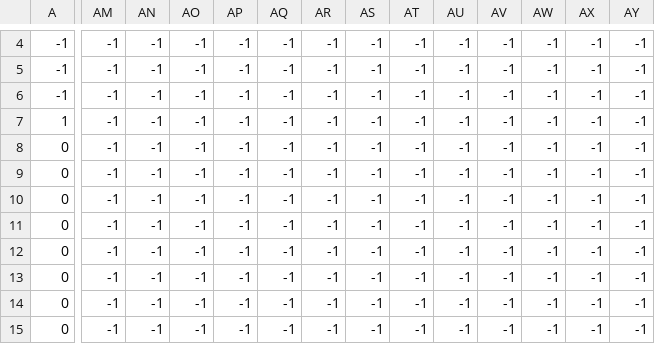
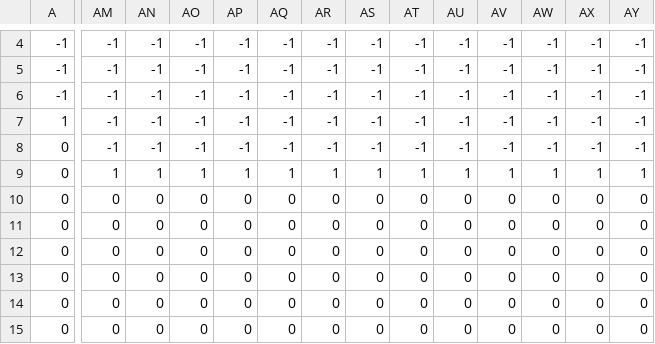
Before and after one commit to ASlated/Arrow, a CSV file: assets/tilemaps/area_1.csv, drawn as a sheet; only a part is shown, gaps mark what is left out; the diff covers the shown part only; the diff names each change by its address in the sheet, - before the commit and + after, or states it on an @@ line.

```diff
--- a/assets/tilemaps/area_1.csv
+++ b/assets/tilemaps/area_1.csv
-AM9: -1
+AM9: 1
-AN9: -1
+AN9: 1
-AO9: -1
+AO9: 1
-AP9: -1
+AP9: 1
-AQ9: -1
+AQ9: 1
-AR9: -1
+AR9: 1
-AS9: -1
+AS9: 1
-AT9: -1
+AT9: 1
-AU9: -1
+AU9: 1
-AV9: -1
+AV9: 1
-AW9: -1
+AW9: 1
-AX9: -1
+AX9: 1
-AY9: -1
+AY9: 1
-AM10:AM15: -1
+AM10:AM15: 0
-AN10:AN15: -1
+AN10:AN15: 0
-AO10:AO15: -1
+AO10:AO15: 0
-AP10:AP15: -1
+AP10:AP15: 0
-AQ10:AQ15: -1
+AQ10:AQ15: 0
-AR10:AR15: -1
+AR10:AR15: 0
-AS10:AS15: -1
+AS10:AS15: 0
-AT10:AT15: -1
+AT10:AT15: 0
-AU10:AU15: -1
+AU10:AU15: 0
-AV10:AV15: -1
+AV10:AV15: 0
-AW10:AW15: -1
+AW10:AW15: 0
-AX10:AX15: -1
+AX10:AX15: 0
-AY10:AY15: -1
+AY10:AY15: 0
```
Also changed, not shown: 91 edited cells elsewhere in this file, 6 other files.
